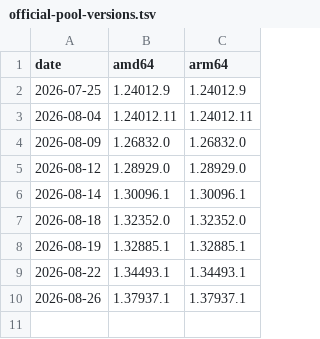
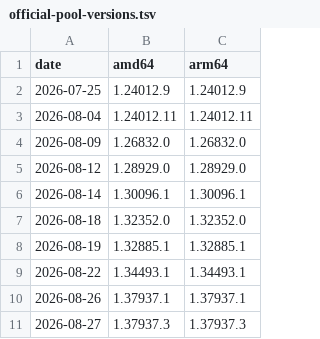
Before and after one commit to jurigohr/claude-desktop-debian, a TSV file: official-pool-versions.tsv, drawn as a sheet.

```diff
--- a/official-pool-versions.tsv
+++ b/official-pool-versions.tsv
@@ -10 +10,2 @@ date	amd64	arm64
 2026-08-26	1.37937.1	1.37937.1
+2026-08-27	1.37937.3	1.37937.3
```
